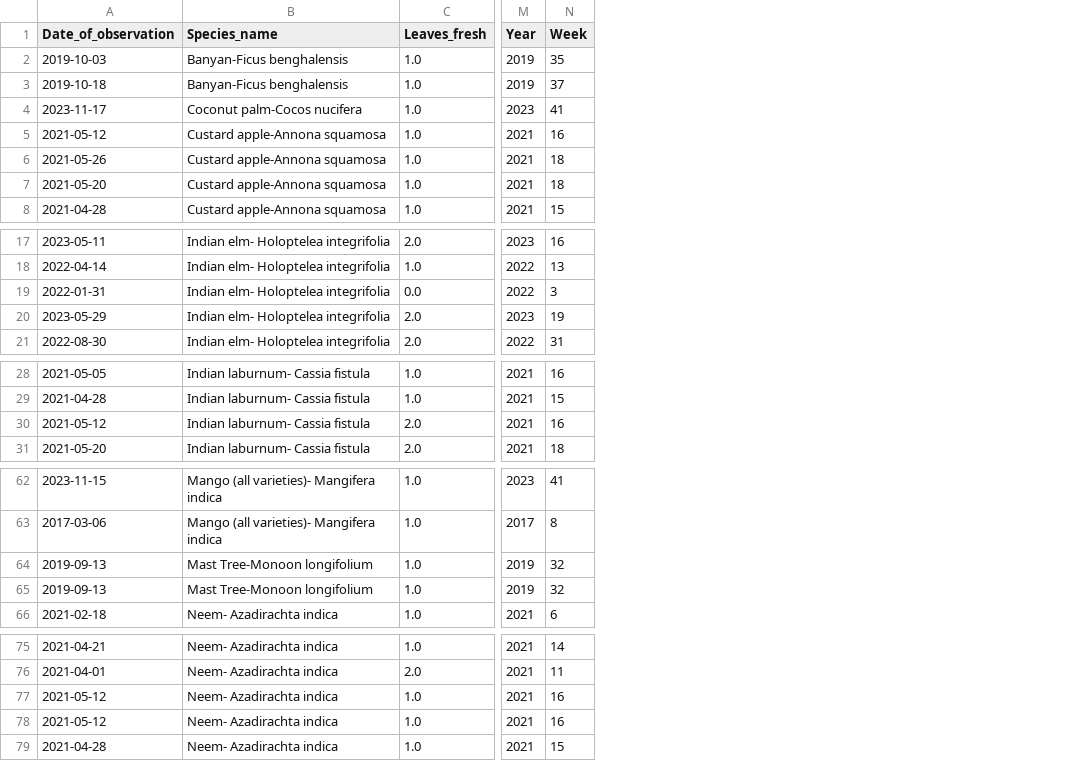
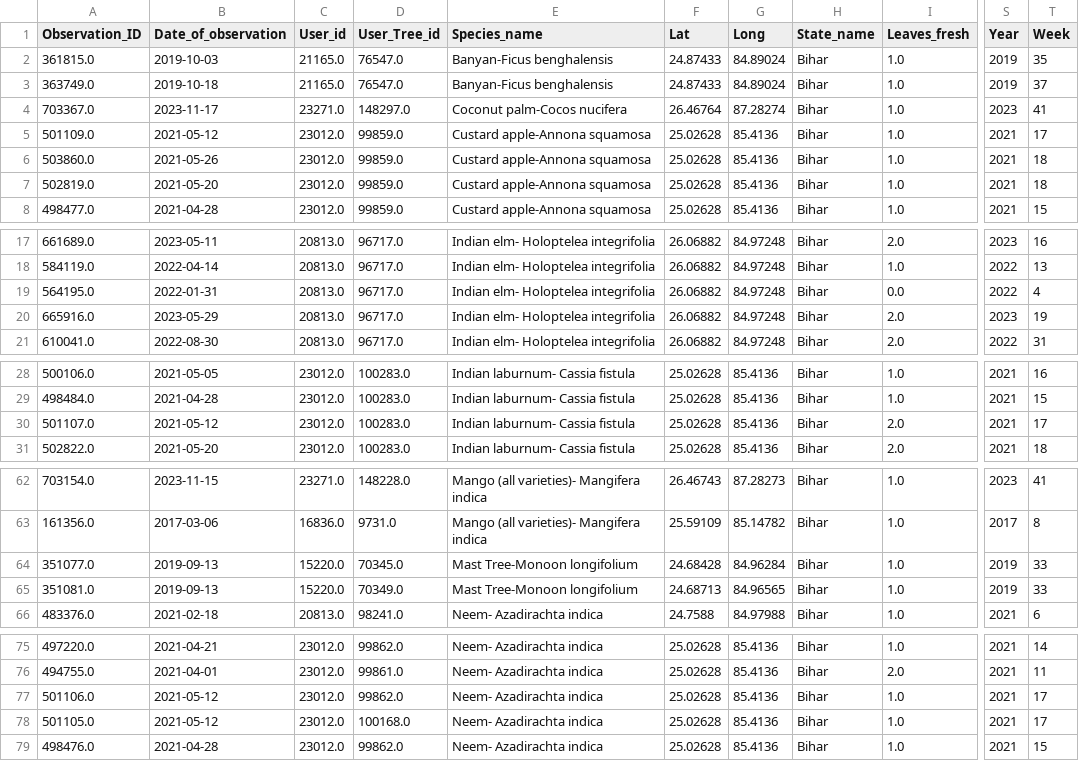
Before and after one commit to BU-Spark/pitne-season-watch, a CSV file: citizenData/Bihar_citizenData.csv, drawn as a sheet; only a part is shown, gaps mark what is left out; addresses are those after the commit; the diff covers the shown part only; the diff names each change by its address in the sheet, - before the commit and + after, or states it on an @@ line.

```diff
--- a/citizenData/Bihar_citizenData.csv
+++ b/citizenData/Bihar_citizenData.csv
+column A (Observation_ID), rows 2-8: 361815.0 | 363749.0 | 703367.0 | 501109.0 | 503860.0 | 502819.0 | 498477.0; rows 17-21: 661689.0 | 584119.0 | 564195.0 | 665916.0 | 610041.0; rows 28-31: 500106.0 | 498484.0 | 501107.0 | 502822.0; rows 62-66: 703154.0 | 161356.0 | 351077.0 | 351081.0 | 483376.0; rows 75-79: 497220.0 | 494755.0 | 501106.0 | 501105.0 | 498476.0
+column C (User_id), rows 2-8: 21165.0 | 21165.0 | 23271.0 | 23012.0 | 23012.0 | 23012.0 | 23012.0; rows 17-21: all 20813.0; rows 28-31: all 23012.0; rows 62-66: 23271.0 | 16836.0 | 15220.0 | 15220.0 | 20813.0; rows 75-79: all 23012.0
+column D (User_Tree_id), rows 2-8: 76547.0 | 76547.0 | 148297.0 | 99859.0 | 99859.0 | 99859.0 | 99859.0; rows 17-21: all 96717.0; rows 28-31: all 100283.0; rows 62-66: 148228.0 | 9731.0 | 70345.0 | 70349.0 | 98241.0; rows 75-79: 99862.0 | 99861.0 | 99862.0 | 100168.0 | 99862.0
+column F (Lat), rows 2-8: 24.87433 | 24.87433 | 26.46764 | 25.02628 | 25.02628 | 25.02628 | 25.02628; rows 17-21: all 26.06882; rows 28-31: all 25.02628; rows 62-66: 26.46743 | 25.59109 | 24.68428 | 24.68713 | 24.7588; rows 75-79: all 25.02628
+column G (Long), rows 2-8: 84.89024 | 84.89024 | 87.28274 | 85.4136 | 85.4136 | 85.4136 | 85.4136; rows 17-21: all 84.97248; rows 28-31: all 85.4136; rows 62-66: 87.28273 | 85.14782 | 84.96284 | 84.96565 | 84.97988; rows 75-79: all 85.4136
+column H (State_name), rows 2-8: all Bihar; rows 17-21: all Bihar; rows 28-31: all Bihar; rows 62-66: all Bihar; rows 75-79: all Bihar
-T5 (Week): 16
+T5 (Week): 17
-T19 (Week): 3
+T19 (Week): 4
-T30 (Week): 16
+T30 (Week): 17
-T64:T65 (Week): 32
+T64:T65 (Week): 33
-T77:T78 (Week): 16
+T77:T78 (Week): 17
```
Also changed, not shown: 1 edited cell elsewhere in this file, citizenData/Arunachal Pradesh_citizenData.csv, citizenData/Chandigarh_citizenData.csv, 33 other files.
